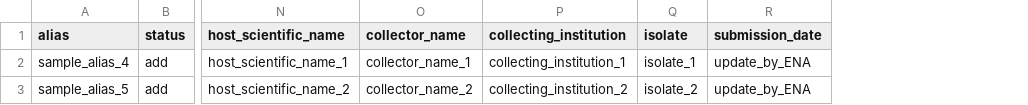
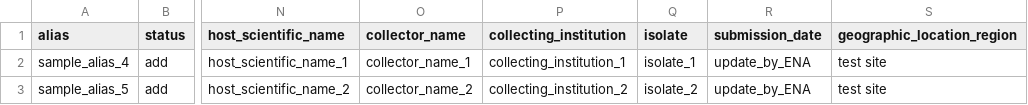
Before and after one commit to usegalaxy-eu/ena-upload-cli, a TSV file: example_tables/ENA_template_samples_vir.tsv, drawn as a sheet; only a part is shown, gaps mark what is left out; the diff names each change by its address in the sheet, - before the commit and + after, or states it on an @@ line.

Commit message:
test optional field

```diff
--- a/example_tables/ENA_template_samples_vir.tsv
+++ b/example_tables/ENA_template_samples_vir.tsv
+column S (geographic_location_region), rows 2-3: test site | test site
```
Also changed, not shown: 2 other files.
